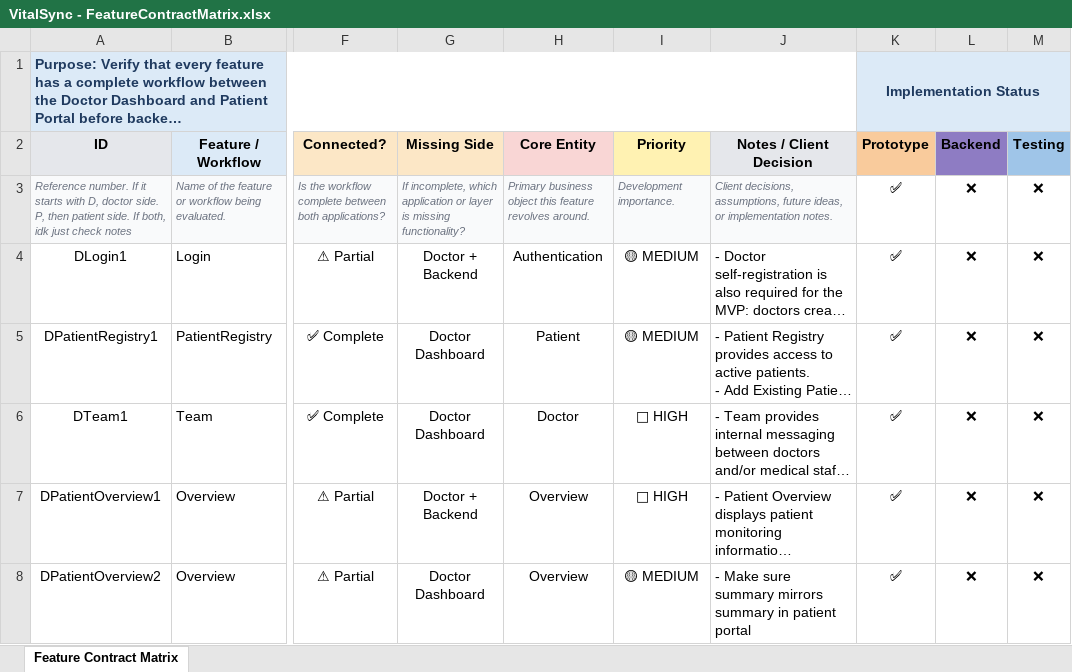
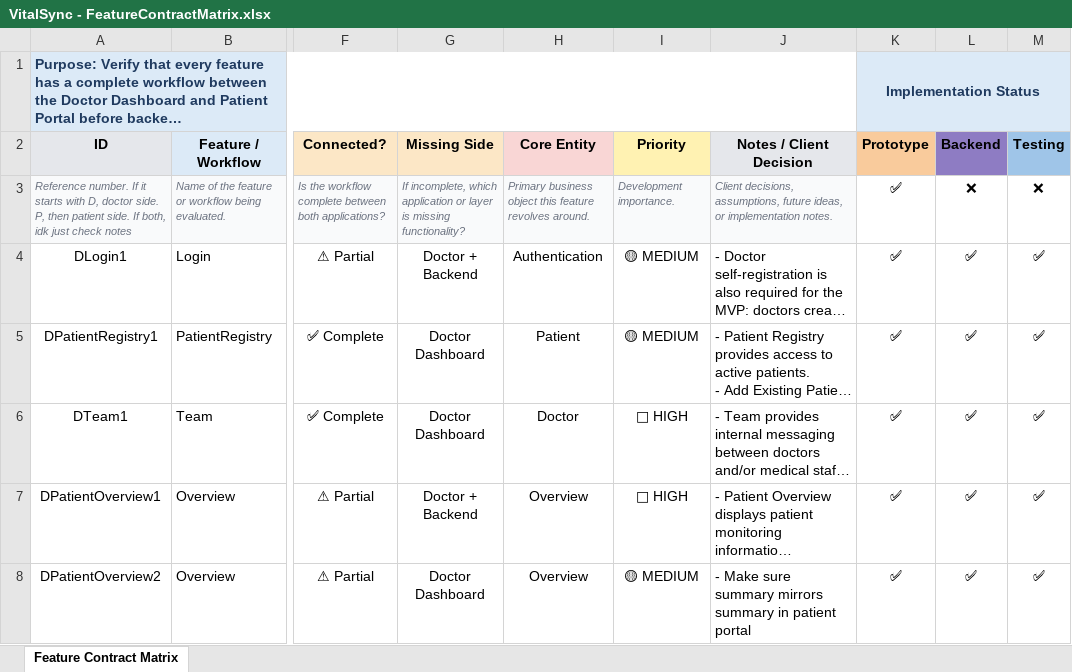
Before and after one commit to gdznd/VitalSyncPrototype, an Excel workbook: VitalSync - FeatureContractMatrix.xlsx, sheet Feature Contract Matrix, drawn as a sheet; only a part is shown, gaps mark what is left out; long unchanged cells end in …; values as stored, in another font and other column widths than the file's, no borders; conditional formats not drawn; the diff covers the shown part only; the diff names each change by its address in the sheet, - before the commit and + after, or states it on an @@ line.

Commit message:
Update VitalSync - FeatureContractMatrix.xlsx

```diff
--- a/VitalSync - FeatureContractMatrix.xlsx (sheet Feature Contract Matrix)
+++ b/VitalSync - FeatureContractMatrix.xlsx (sheet Feature Contract Matrix)
-L4:L8 (Backend): ❌
+L4:L8 (Backend): ✅
-M4:M8 (Testing): ❌
+M4:M8 (Testing): ✅
```
Also changed, not shown: 26 edited cells elsewhere in this sheet.
